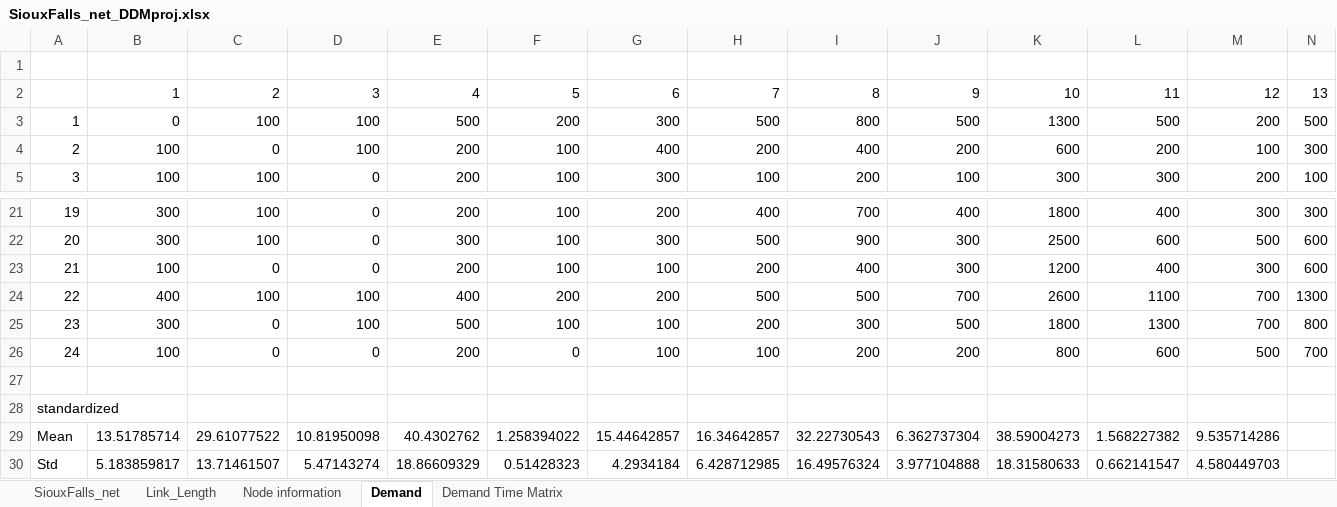
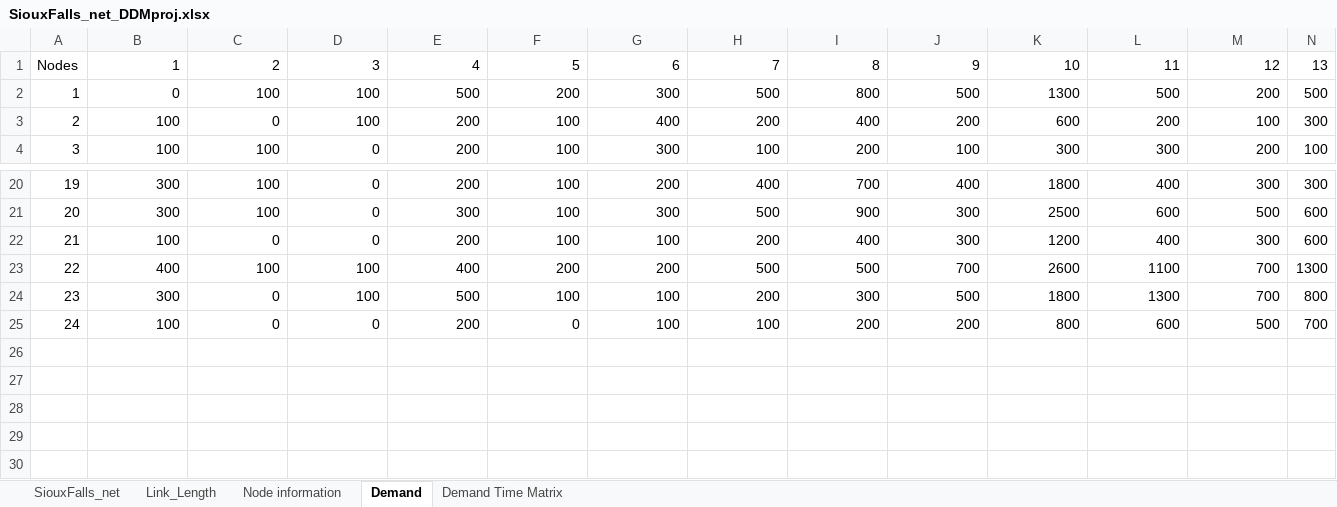
Before and after one commit to sgnowicki-gif/DynamicDecisionModels, an Excel workbook: SiouxFalls_net_DDMproj.xlsx, sheet Demand, drawn as a sheet; only a part is shown, gaps mark what is left out; values as stored, in another font and other column widths than the file's, no borders; removed rows and columns are numbered as before the commit, all else as after; rows hold the shown columns only; the diff names each change by its address in the sheet, - before the commit and + after, or states it on an @@ line.

Commit message:
updated SiouxFalls_net_DDMproj and created setup demand file to setup the demand profile

```diff
--- a/SiouxFalls_net_DDMproj.xlsx (sheet Demand)
+++ b/SiouxFalls_net_DDMproj.xlsx (sheet Demand)
-row 1: (empty)
@@ column A renumbered in row 1 @@
-row 27: (empty)
-row 28: standardized
-row 29: Mean | 13.51785714 | 29.61077522 | 10.81950098 | 40.4302762 | 1.258394022 | 15.44642857 | 16.34642857 | 32.22730543 | 6.362737304 | 38.59004273 | 1.568227382 | 9.535714286
-row 30: Std | 5.183859817 | 13.71461507 | 5.47143274 | 18.86609329 | 0.51428323 | 4.2934184 | 6.428712985 | 16.49576324 | 3.977104888 | 18.31580633 | 0.662141547 | 4.580449703
```
Also changed, not shown: 1 other file.
